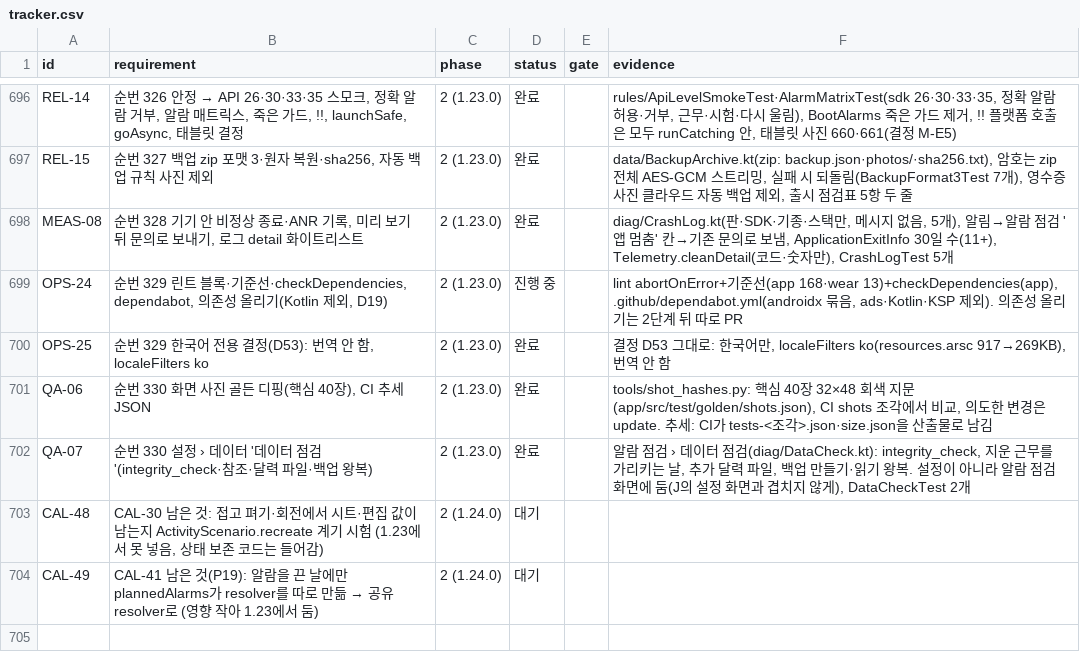
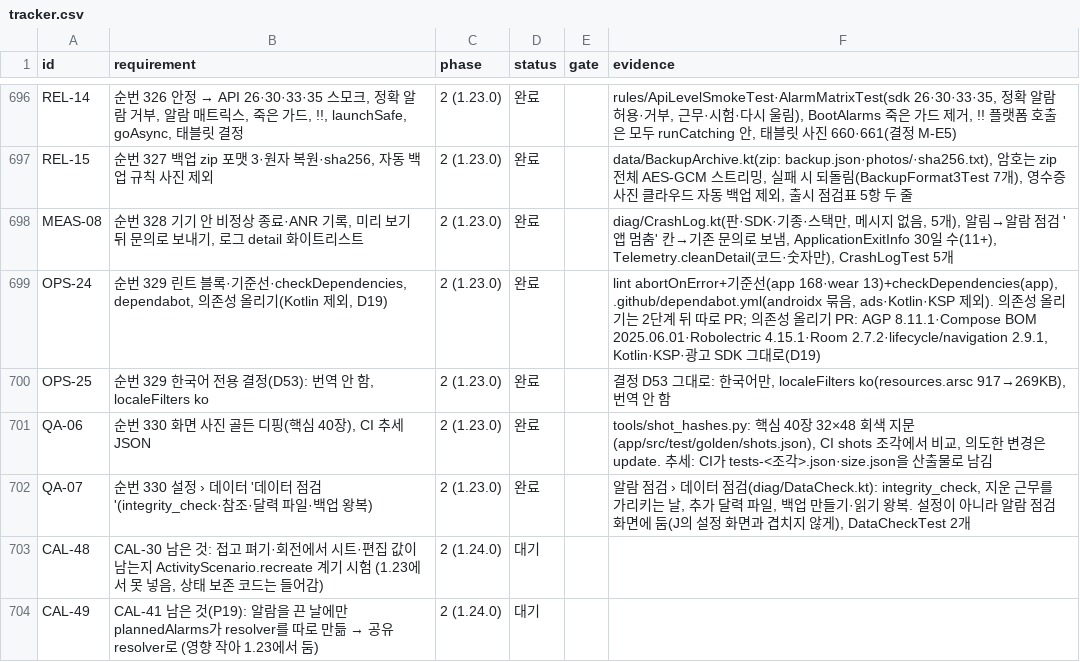
Before and after one commit to YWJMoney/-, a CSV file: shift-calendar-app/docs/tracker.csv, drawn as a sheet; only a part is shown, gaps mark what is left out.

```diff
--- a/shift-calendar-app/docs/tracker.csv
+++ b/shift-calendar-app/docs/tracker.csv
@@ -698,3 +698,3 @@ REL-15,"순번 327 백업 zip 포맷 3·원자 복원·sha256, 자동 백업 규
 MEAS-08,"순번 328 기기 안 비정상 종료·ANR 기록, 미리 보기 뒤 문의로 보내기, 로그 detail 화이트리스트",2 (1.23.0),완료,,"diag/CrashLog.kt(판·SDK·기종·스택만, 메시지 없음, 5개), 알림→알람 점검 '앱 멈춤' 칸→기존 문의로 보냄, ApplicationExitInfo 30일 수(11+), Telemetry.cleanDetail(코드·숫자만), CrashLogTest 5개"
-OPS-24,"순번 329 린트 블록·기준선·checkDependencies, dependabot, 의존성 올리기(Kotlin 제외, D19)",2 (1.23.0),진행 중,,"lint abortOnError+기준선(app 168·wear 13)+checkDependencies(app), .github/dependabot.yml(androidx 묶음, ads·Kotlin·KSP 제외). 의존성 올리기는 2단계 뒤 따로 PR"
+OPS-24,"순번 329 린트 블록·기준선·checkDependencies, dependabot, 의존성 올리기(Kotlin 제외, D19)",2 (1.23.0),완료,,"lint abortOnError+기준선(app 168·wear 13)+checkDependencies(app), .github/dependabot.yml(androidx 묶음, ads·Kotlin·KSP 제외). 의존성 올리기는 2단계 뒤 따로 PR; 의존성 올리기 PR: AGP 8.11.1·Compose BOM 2025.06.01·Robolectric 4.15.1·Room 2.7.2·lifecycle/navigation 2.9.1, Kotlin·KSP·광고 SDK 그대로(D19)"
 OPS-25,"순번 329 한국어 전용 결정(D53): 번역 안 함, localeFilters ko",2 (1.23.0),완료,,"결정 D53 그대로: 한국어만, localeFilters ko(resources.arsc 917→269KB), 번역 안 함"
```
